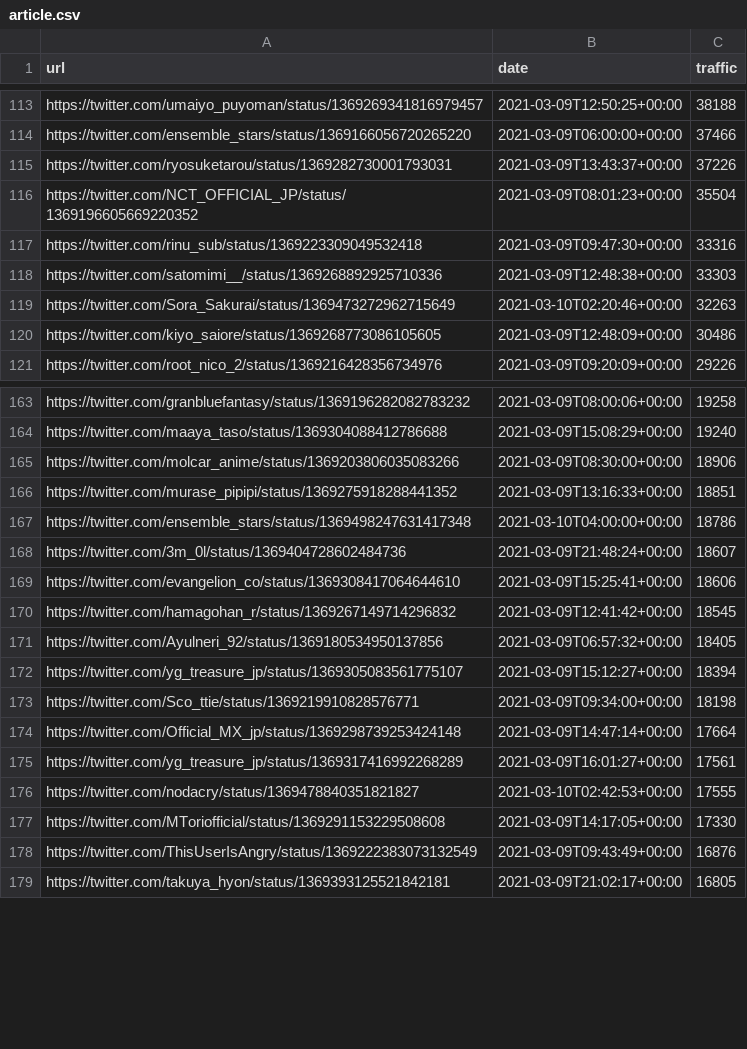
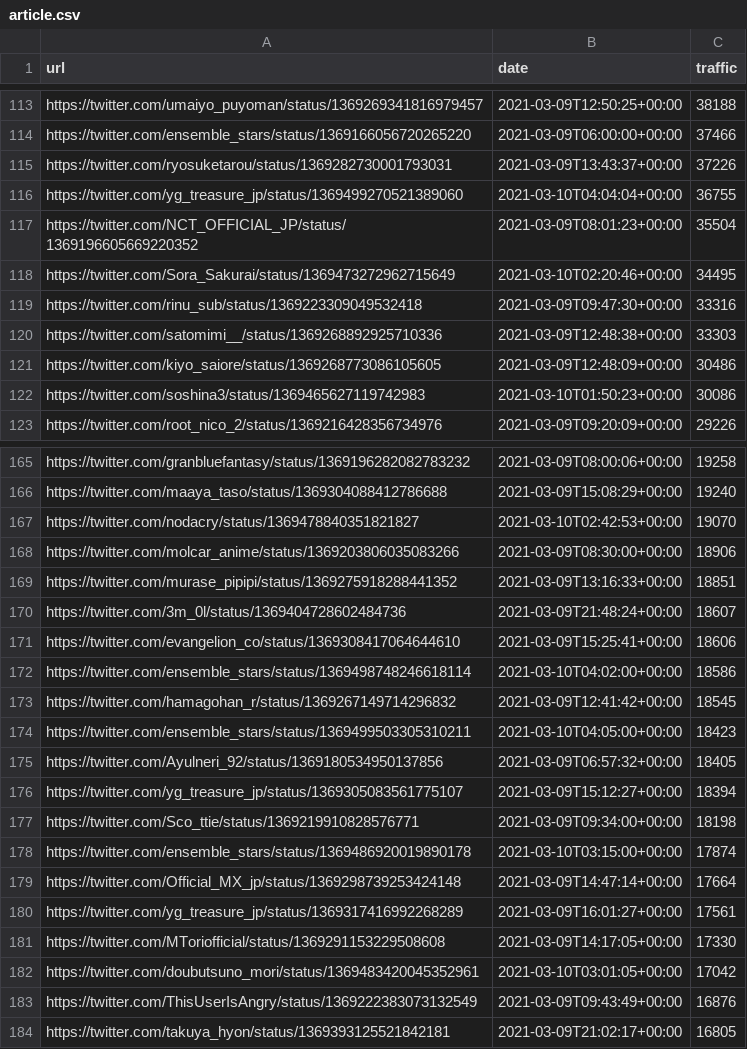
Before and after one commit to cross-internet/api, a CSV file: public/article.csv, drawn as a sheet; only a part is shown, gaps mark what is left out; removed rows and columns are numbered as before the commit, all else as after; the diff covers the shown part only; the diff names each change by its address in the sheet, - before the commit and + after, or states it on an @@ line.

```diff
--- a/public/article.csv
+++ b/public/article.csv
+row 116: https://twitter.com/yg_treasure_jp/status/1369499270521389060 | 2021-03-10T04:04:04+00:00 | 36755
+row 118: https://twitter.com/Sora_Sakurai/status/1369473272962715649 | 2021-03-10T02:20:46+00:00 | 34495
-row 119: https://twitter.com/Sora_Sakurai/status/1369473272962715649 | 2021-03-10T02:20:46+00:00 | 32263
+row 122: https://twitter.com/soshina3/status/1369465627119742983 | 2021-03-10T01:50:23+00:00 | 30086
+row 167: https://twitter.com/nodacry/status/1369478840351821827 | 2021-03-10T02:42:53+00:00 | 19070
-row 167: https://twitter.com/ensemble_stars/status/1369498247631417348 | 2021-03-10T04:00:00+00:00 | 18786
+row 172: https://twitter.com/ensemble_stars/status/1369498748246618114 | 2021-03-10T04:02:00+00:00 | 18586
+row 174: https://twitter.com/ensemble_stars/status/1369499503305310211 | 2021-03-10T04:05:00+00:00 | 18423
+row 178: https://twitter.com/ensemble_stars/status/1369486920019890178 | 2021-03-10T03:15:00+00:00 | 17874
-row 176: https://twitter.com/nodacry/status/1369478840351821827 | 2021-03-10T02:42:53+00:00 | 17555
+row 182: https://twitter.com/doubutsuno_mori/status/1369483420045352961 | 2021-03-10T03:01:05+00:00 | 17042
```
Also changed, not shown: 24 added rows, 23 removed rows and 5 edited cells elsewhere in this file, 1 other file.
